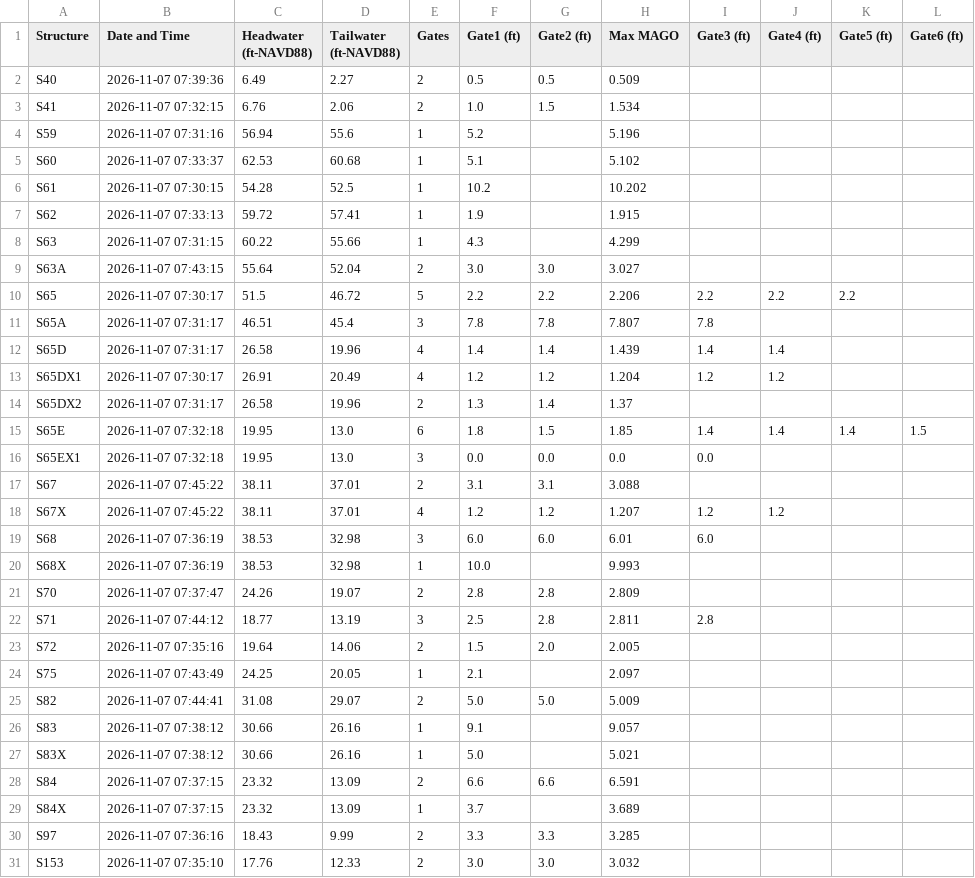
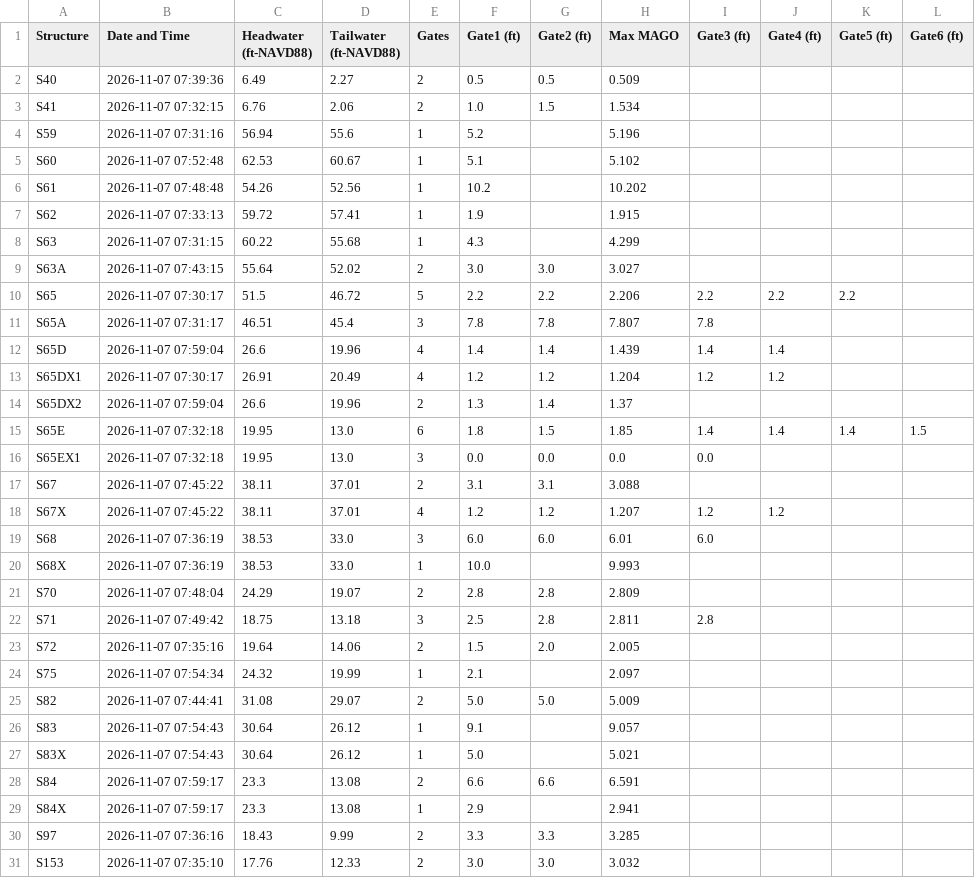
Before and after one commit to tdessalegne/Pollynomial-Fitted-MAGO-Calculator-Ver3.1, a CSV file: daily_data.csv, drawn as a sheet; only a part is shown; the diff covers the shown part only.

Commit message:
Daily update: 2026-11-07

```diff
--- a/daily_data.csv
+++ b/daily_data.csv
@@ -4,12 +4,12 @@ S41,2026-11-07 07:32:15,6.76,2.06,2,1.0,1.5,1.534,,,,
 S59,2026-11-07 07:31:16,56.94,55.6,1,5.2,,5.196,,,,
-S60,2026-11-07 07:33:37,62.53,60.68,1,5.1,,5.102,,,,
-S61,2026-11-07 07:30:15,54.28,52.5,1,10.2,,10.202,,,,
+S60,2026-11-07 07:52:48,62.53,60.67,1,5.1,,5.102,,,,
+S61,2026-11-07 07:48:48,54.26,52.56,1,10.2,,10.202,,,,
 S62,2026-11-07 07:33:13,59.72,57.41,1,1.9,,1.915,,,,
-S63,2026-11-07 07:31:15,60.22,55.66,1,4.3,,4.299,,,,
-S63A,2026-11-07 07:43:15,55.64,52.04,2,3.0,3.0,3.027,,,,
+S63,2026-11-07 07:31:15,60.22,55.68,1,4.3,,4.299,,,,
+S63A,2026-11-07 07:43:15,55.64,52.02,2,3.0,3.0,3.027,,,,
 S65,2026-11-07 07:30:17,51.5,46.72,5,2.2,2.2,2.206,2.2,2.2,2.2,
 S65A,2026-11-07 07:31:17,46.51,45.4,3,7.8,7.8,7.807,7.8,,,
-S65D,2026-11-07 07:31:17,26.58,19.96,4,1.4,1.4,1.439,1.4,1.4,,
+S65D,2026-11-07 07:59:04,26.6,19.96,4,1.4,1.4,1.439,1.4,1.4,,
 S65DX1,2026-11-07 07:30:17,26.91,20.49,4,1.2,1.2,1.204,1.2,1.2,,
-S65DX2,2026-11-07 07:31:17,26.58,19.96,2,1.3,1.4,1.37,,,,
+S65DX2,2026-11-07 07:59:04,26.6,19.96,2,1.3,1.4,1.37,,,,
 S65E,2026-11-07 07:32:18,19.95,13.0,6,1.8,1.5,1.85,1.4,1.4,1.4,1.5
@@ -18,13 +18,13 @@ S67,2026-11-07 07:45:22,38.11,37.01,2,3.1,3.1,3.088,,,,
 S67X,2026-11-07 07:45:22,38.11,37.01,4,1.2,1.2,1.207,1.2,1.2,,
-S68,2026-11-07 07:36:19,38.53,32.98,3,6.0,6.0,6.01,6.0,,,
-S68X,2026-11-07 07:36:19,38.53,32.98,1,10.0,,9.993,,,,
-S70,2026-11-07 07:37:47,24.26,19.07,2,2.8,2.8,2.809,,,,
-S71,2026-11-07 07:44:12,18.77,13.19,3,2.5,2.8,2.811,2.8,,,
+S68,2026-11-07 07:36:19,38.53,33.0,3,6.0,6.0,6.01,6.0,,,
+S68X,2026-11-07 07:36:19,38.53,33.0,1,10.0,,9.993,,,,
+S70,2026-11-07 07:48:04,24.29,19.07,2,2.8,2.8,2.809,,,,
+S71,2026-11-07 07:49:42,18.75,13.18,3,2.5,2.8,2.811,2.8,,,
 S72,2026-11-07 07:35:16,19.64,14.06,2,1.5,2.0,2.005,,,,
-S75,2026-11-07 07:43:49,24.25,20.05,1,2.1,,2.097,,,,
+S75,2026-11-07 07:54:34,24.32,19.99,1,2.1,,2.097,,,,
 S82,2026-11-07 07:44:41,31.08,29.07,2,5.0,5.0,5.009,,,,
-S83,2026-11-07 07:38:12,30.66,26.16,1,9.1,,9.057,,,,
-S83X,2026-11-07 07:38:12,30.66,26.16,1,5.0,,5.021,,,,
-S84,2026-11-07 07:37:15,23.32,13.09,2,6.6,6.6,6.591,,,,
-S84X,2026-11-07 07:37:15,23.32,13.09,1,3.7,,3.689,,,,
+S83,2026-11-07 07:54:43,30.64,26.12,1,9.1,,9.057,,,,
+S83X,2026-11-07 07:54:43,30.64,26.12,1,5.0,,5.021,,,,
+S84,2026-11-07 07:59:17,23.3,13.08,2,6.6,6.6,6.591,,,,
+S84X,2026-11-07 07:59:17,23.3,13.08,1,2.9,,2.941,,,,
 S97,2026-11-07 07:36:16,18.43,9.99,2,3.3,3.3,3.285,,,,
```
Also changed, not shown: 12 edited cells elsewhere in this file.
